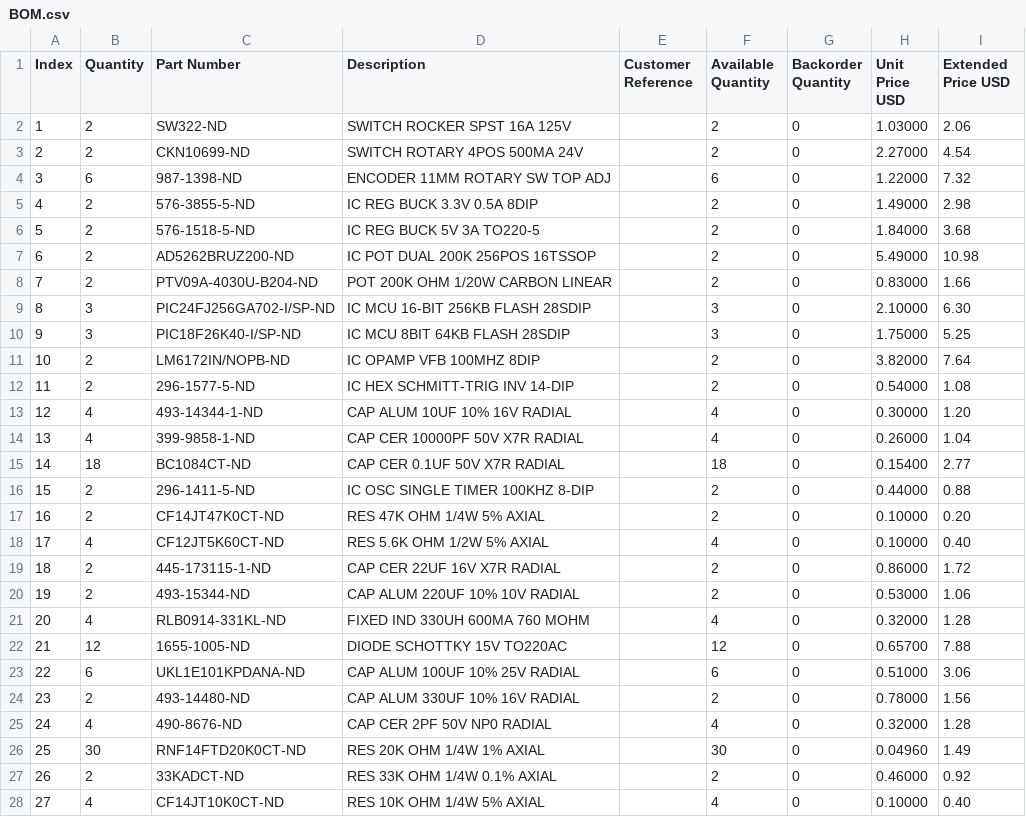
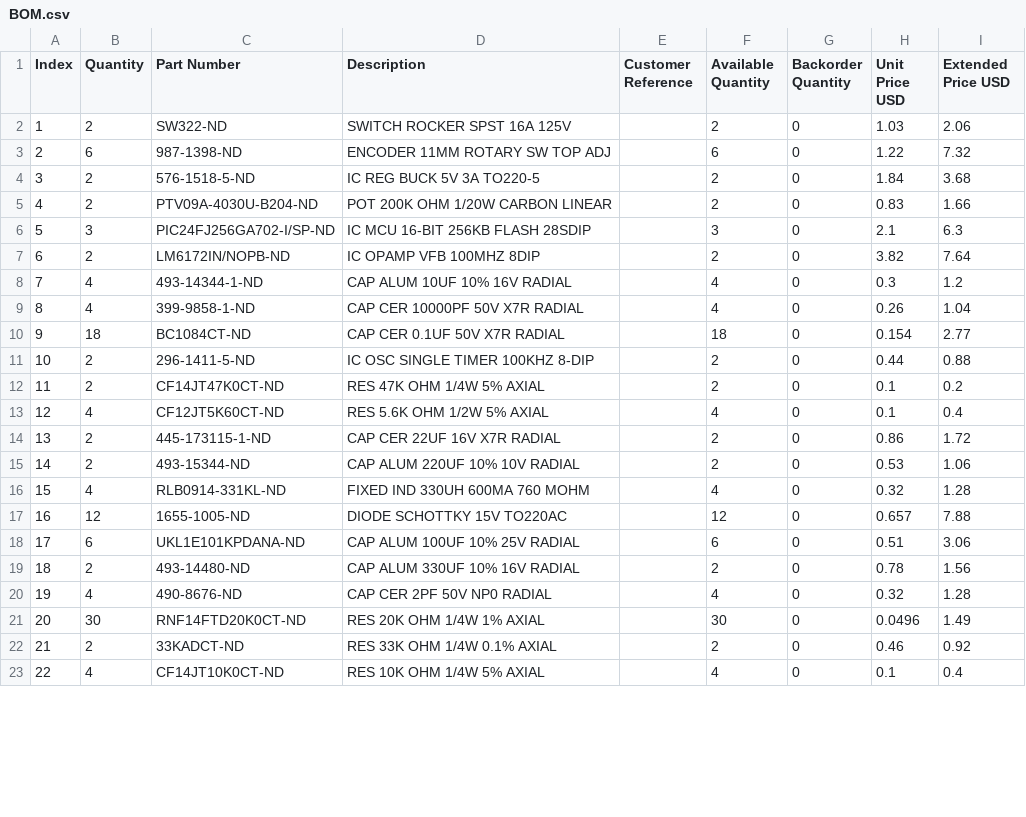
Before and after one commit to nagars/Waveform-V1.0, a CSV file: References/BOM.csv, drawn as a sheet; only a part is shown; removed rows and columns are numbered as before the commit, all else as after; the diff covers the shown part only; the diff names each change by its address in the sheet, - before the commit and + after, or states it on an @@ line.

```diff
--- a/References/BOM.csv
+++ b/References/BOM.csv
-H2 (Unit Price USD): 1.03000
+H2 (Unit Price USD): 1.03
-row 3: 2 | 2 | CKN10699-ND | SWITCH ROTARY 4POS 500MA 24V |  | 2 | 0 | 2.27000 | 4.54
@@ column A (Index) renumbered from row 3 down @@
-H3 (Unit Price USD): 1.22000
+H3 (Unit Price USD): 1.22
-row 5: 4 | 2 | 576-3855-5-ND | IC REG BUCK 3.3V 0.5A 8DIP |  | 2 | 0 | 1.49000 | 2.98
-H4 (Unit Price USD): 1.84000
+H4 (Unit Price USD): 1.84
-row 7: 6 | 2 | AD5262BRUZ200-ND | IC POT DUAL 200K 256POS 16TSSOP |  | 2 | 0 | 5.49000 | 10.98
-H5 (Unit Price USD): 0.83000
+H5 (Unit Price USD): 0.83
-H6 (Unit Price USD): 2.10000
+H6 (Unit Price USD): 2.1
-I6 (Extended Price USD): 6.30
+I6 (Extended Price USD): 6.3
-row 10: 9 | 3 | PIC18F26K40-I/SP-ND | IC MCU 8BIT 64KB FLASH 28SDIP |  | 3 | 0 | 1.75000 | 5.25
-H7 (Unit Price USD): 3.82000
+H7 (Unit Price USD): 3.82
-row 12: 11 | 2 | 296-1577-5-ND | IC HEX SCHMITT-TRIG INV 14-DIP |  | 2 | 0 | 0.54000 | 1.08
-H8 (Unit Price USD): 0.30000
+H8 (Unit Price USD): 0.3
-I8 (Extended Price USD): 1.20
+I8 (Extended Price USD): 1.2
-H9 (Unit Price USD): 0.26000
+H9 (Unit Price USD): 0.26
-H10 (Unit Price USD): 0.15400
+H10 (Unit Price USD): 0.154
-H11 (Unit Price USD): 0.44000
+H11 (Unit Price USD): 0.44
-H12:H13 (Unit Price USD): 0.10000
+H12:H13 (Unit Price USD): 0.1
-I12 (Extended Price USD): 0.20
+I12 (Extended Price USD): 0.2
-I13 (Extended Price USD): 0.40
+I13 (Extended Price USD): 0.4
-H14 (Unit Price USD): 0.86000
+H14 (Unit Price USD): 0.86
-H15 (Unit Price USD): 0.53000
+H15 (Unit Price USD): 0.53
-H16 (Unit Price USD): 0.32000
+H16 (Unit Price USD): 0.32
-H17 (Unit Price USD): 0.65700
+H17 (Unit Price USD): 0.657
-H18 (Unit Price USD): 0.51000
+H18 (Unit Price USD): 0.51
-H19 (Unit Price USD): 0.78000
+H19 (Unit Price USD): 0.78
-H20 (Unit Price USD): 0.32000
+H20 (Unit Price USD): 0.32
-H21 (Unit Price USD): 0.04960
+H21 (Unit Price USD): 0.0496
-H22 (Unit Price USD): 0.46000
+H22 (Unit Price USD): 0.46
-H23 (Unit Price USD): 0.10000
+H23 (Unit Price USD): 0.1
-I23 (Extended Price USD): 0.40
+I23 (Extended Price USD): 0.4
```
Also changed, not shown: 10 edited cells elsewhere in this file, 14 other files.
